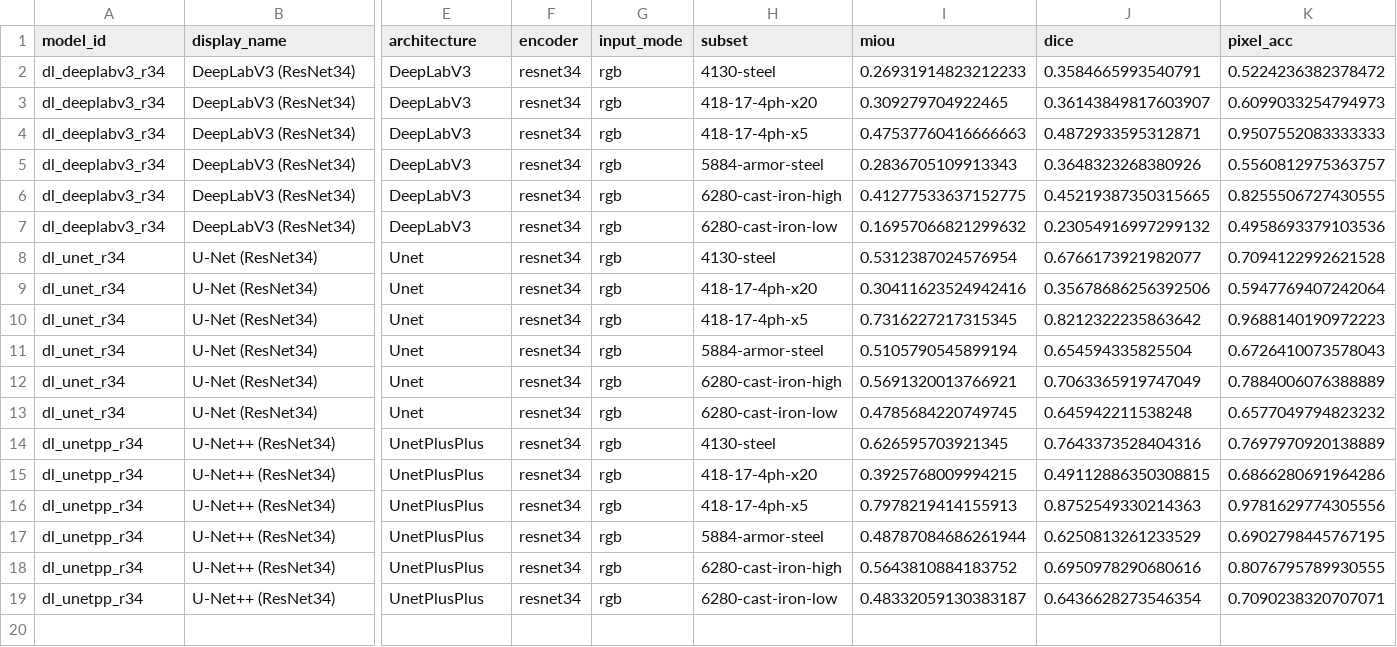
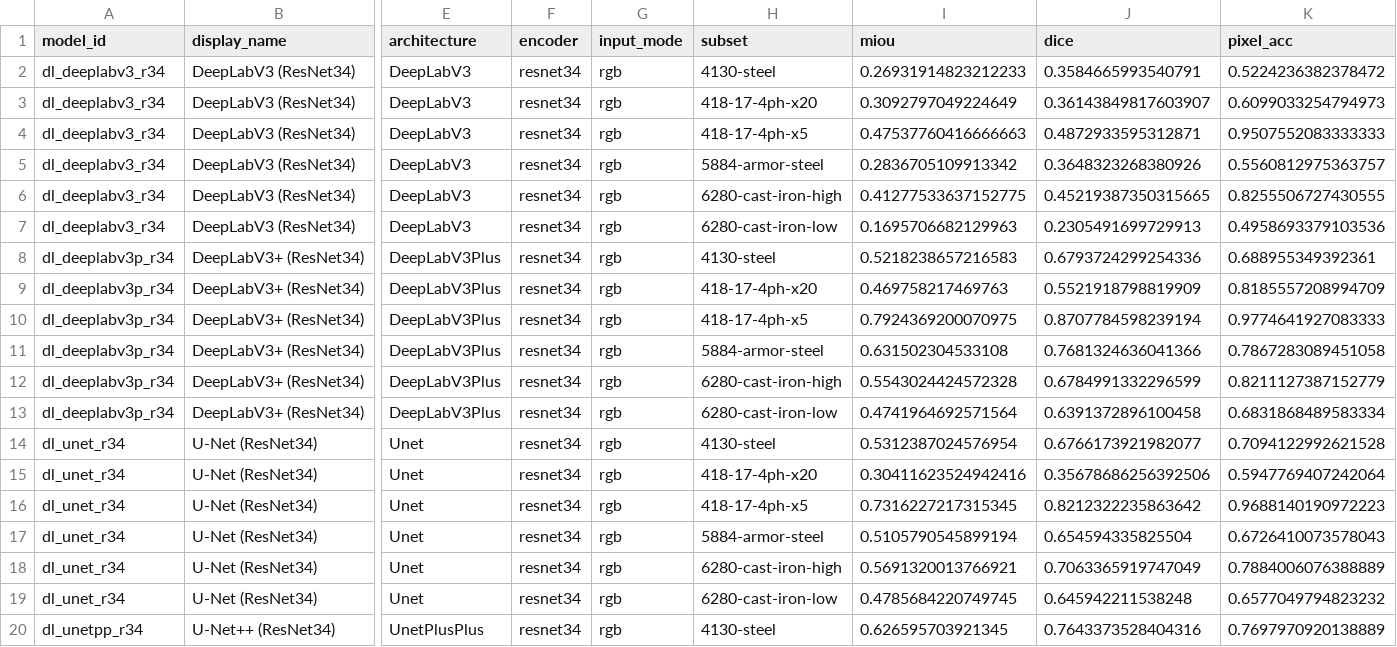
Before and after one commit to scientific-computing-user/amam-benchmark-site, a CSV file: repro/results/deep_survey/deep_per_subset.csv, drawn as a sheet; only a part is shown, gaps mark what is left out; the shorter side is filled out with more unchanged rows; rows hold the shown columns only; the diff names each change by its address in the sheet, - before the commit and + after, or states it on an @@ line.

Commit message:
repro(nosplit): run deep dl_deeplabv3p_r34 on 128 pairs

```diff
--- a/repro/results/deep_survey/deep_per_subset.csv
+++ b/repro/results/deep_survey/deep_per_subset.csv
-I3 (miou): 0.309279704922465
+I3 (miou): 0.3092797049224649
-I5 (miou): 0.2836705109913343
+I5 (miou): 0.2836705109913342
-I7 (miou): 0.16957066821299632
+I7 (miou): 0.1695706682129963
-J7 (dice): 0.23054916997299132
+J7 (dice): 0.2305491699729913
+row 8: dl_deeplabv3p_r34 | DeepLabV3+ (ResNet34) | DeepLabV3Plus | resnet34 | rgb | 4130-steel | 0.5218238657216583 | 0.6793724299254336 | 0.688955349392361
+row 9: dl_deeplabv3p_r34 | DeepLabV3+ (ResNet34) | DeepLabV3Plus | resnet34 | rgb | 418-17-4ph-x20 | 0.469758217469763 | 0.5521918798819909 | 0.8185557208994709
+row 10: dl_deeplabv3p_r34 | DeepLabV3+ (ResNet34) | DeepLabV3Plus | resnet34 | rgb | 418-17-4ph-x5 | 0.7924369200070975 | 0.8707784598239194 | 0.9774641927083333
+row 11: dl_deeplabv3p_r34 | DeepLabV3+ (ResNet34) | DeepLabV3Plus | resnet34 | rgb | 5884-armor-steel | 0.631502304533108 | 0.7681324636041366 | 0.7867283089451058
+row 12: dl_deeplabv3p_r34 | DeepLabV3+ (ResNet34) | DeepLabV3Plus | resnet34 | rgb | 6280-cast-iron-high | 0.5543024424572328 | 0.6784991332296599 | 0.8211127387152779
+row 13: dl_deeplabv3p_r34 | DeepLabV3+ (ResNet34) | DeepLabV3Plus | resnet34 | rgb | 6280-cast-iron-low | 0.4741964692571564 | 0.6391372896100458 | 0.6831868489583334
```
Also changed, not shown: repro/results/deep_survey/deep_general_summary.csv, repro/results/deep_survey/deep_macro_over_subsets.csv, 4 other files.
